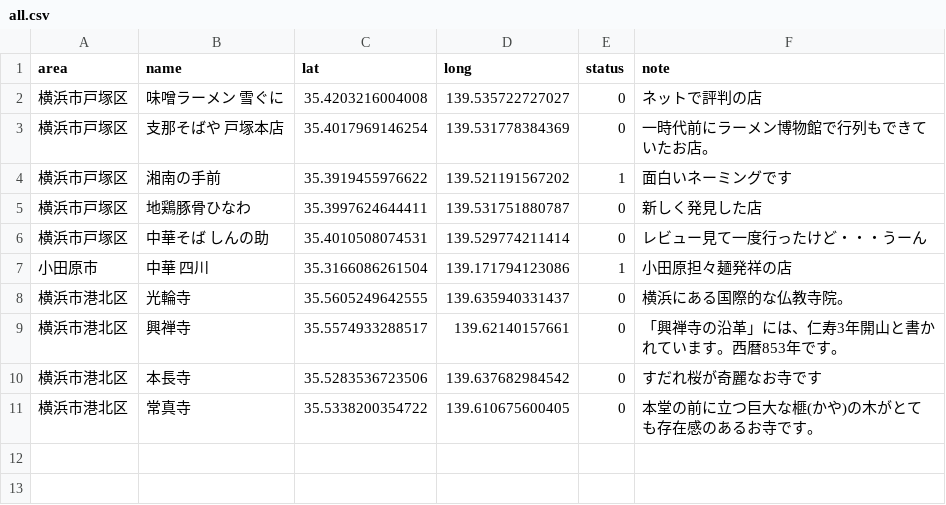
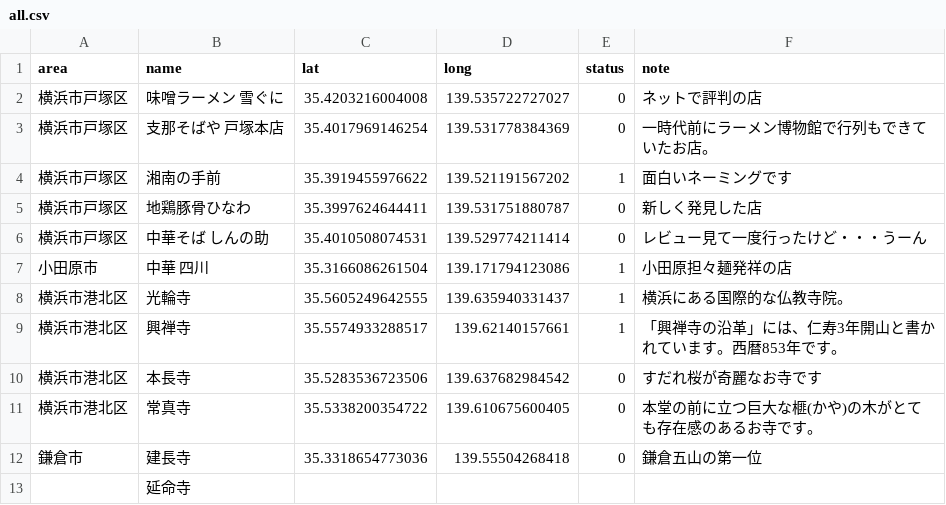
Before and after one commit to kokuminmin/poster-map-kagoshima, a CSV file: public/data/all.csv, drawn as a sheet.

```diff
--- a/public/data/all.csv
+++ b/public/data/all.csv
@@ -7,5 +7,7 @@ area,name,lat,long,status,note
 小田原市,中華 四川,35.3166086261504,139.171794123086,1,小田原担々麺発祥の店
-横浜市港北区,光輪寺,35.5605249642555,139.635940331437,0,横浜にある国際的な仏教寺院。
-横浜市港北区,興禅寺,35.5574933288517,139.62140157661,0,「興禅寺の沿革」には、仁寿3年開山と書かれています。西暦853年です。
+横浜市港北区,光輪寺,35.5605249642555,139.635940331437,1,横浜にある国際的な仏教寺院。
+横浜市港北区,興禅寺,35.5574933288517,139.62140157661,1,「興禅寺の沿革」には、仁寿3年開山と書かれています。西暦853年です。
 横浜市港北区,本長寺,35.5283536723506,139.637682984542,0,すだれ桜が奇麗なお寺です
 横浜市港北区,常真寺,35.5338200354722,139.610675600405,0,本堂の前に立つ巨大な榧(かや)の木がとても存在感のあるお寺です。
+鎌倉市,建長寺,35.3318654773036,139.55504268418,0,鎌倉五山の第一位
+,延命寺,,,,
```
Also changed, not shown: 6 other files.
